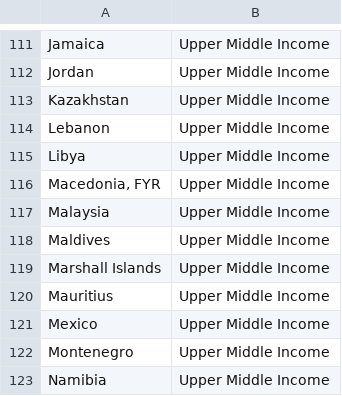
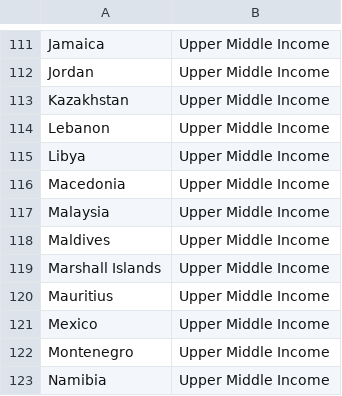
Before and after one commit to theodi/open-data-barometer-viz, a CSV file: data/countries_income.csv, drawn as a sheet; only a part is shown, gaps mark what is left out.

```diff
--- a/data/countries_income.csv
+++ b/data/countries_income.csv
@@ -115,3 +115,3 @@ Lebanon,Upper Middle Income
 Libya,Upper Middle Income
-"Macedonia, FYR",Upper Middle Income
+Macedonia,Upper Middle Income
 Malaysia,Upper Middle Income
```
Also changed, not shown: data/world-country-names.tsv.
